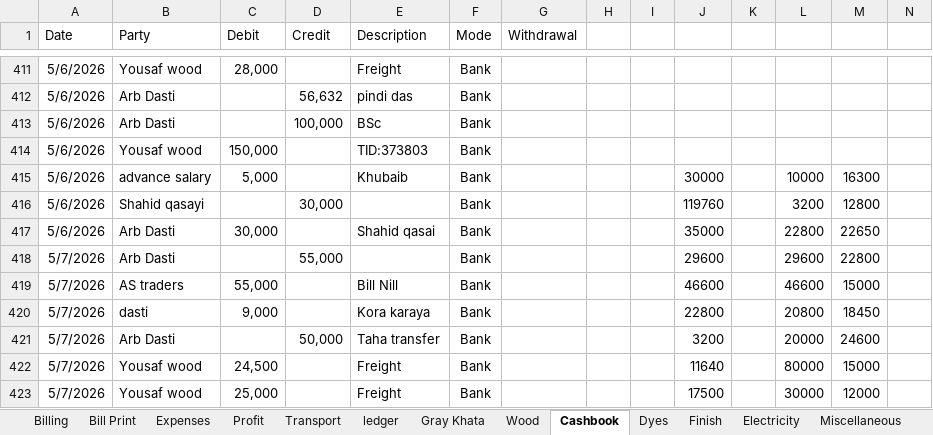
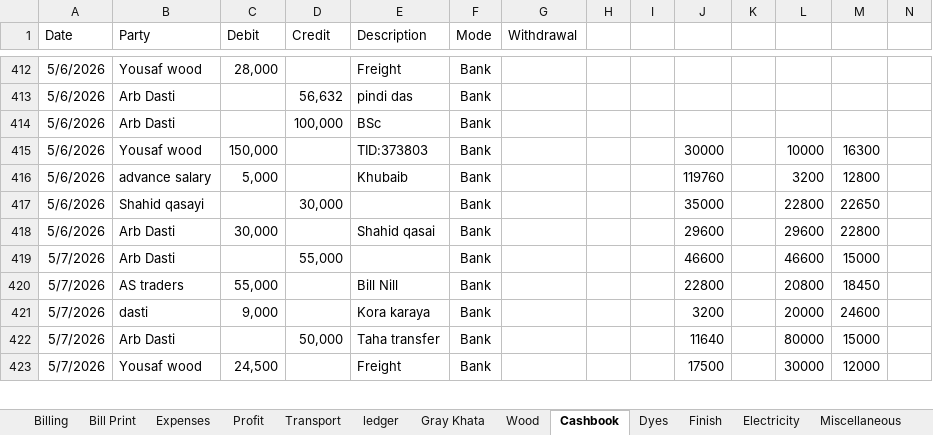
Before and after one commit to omerrazzaq4/Alhamd_April, an Excel workbook: Factory_Khata_April.xlsx, sheet Cashbook, drawn as a sheet; only a part is shown, gaps mark what is left out; values as stored, in another font and other column widths than the file's, no borders; charts and pictures and table styles not drawn; removed rows and columns are numbered as before the commit, all else as after; rows hold the shown columns only; the diff covers the shown part only; the diff names each change by its address in the sheet, - before the commit and + after, or states it on an @@ line.

Commit message:
Add files via upload

```diff
--- a/Factory_Khata_April.xlsx (sheet Cashbook)
+++ b/Factory_Khata_April.xlsx (sheet Cashbook)
-row 414: 5/6/2026 | Yousaf wood | 150,000 |  | TID:373803 | Bank
-B415 (Party): advance salary
+B415 (Party): Yousaf wood
-C415 (Debit): 5,000
+C415 (Debit): 150,000
-E415 (Description): Khubaib
+E415 (Description): TID:373803
-B416 (Party): Shahid qasayi
+B416 (Party): advance salary
-C416 (Debit): (empty)
+C416 (Debit): 5,000
-D416 (Credit): 30,000
+D416 (Credit): (empty)
-E416 (Description): (empty)
+E416 (Description): Khubaib
-B417 (Party): Arb Dasti
+B417 (Party): Shahid qasayi
-C417 (Debit): 30,000
+C417 (Debit): (empty)
-D417 (Credit): (empty)
+D417 (Credit): 30,000
-E417 (Description): Shahid qasai
+E417 (Description): (empty)
-A418 (Date): 5/7/2026
+A418 (Date): 5/6/2026
-C418 (Debit): (empty)
+C418 (Debit): 30,000
-D418 (Credit): 55,000
+D418 (Credit): (empty)
-E418 (Description): (empty)
+E418 (Description): Shahid qasai
-B419 (Party): AS traders
+B419 (Party): Arb Dasti
-C419 (Debit): 55,000
+C419 (Debit): (empty)
-D419 (Credit): (empty)
+D419 (Credit): 55,000
-E419 (Description): Bill Nill
+E419 (Description): (empty)
-B420 (Party): dasti
+B420 (Party): AS traders
-C420 (Debit): 9,000
+C420 (Debit): 55,000
-E420 (Description): Kora karaya
+E420 (Description): Bill Nill
-B421 (Party): Arb Dasti
+B421 (Party): dasti
-C421 (Debit): (empty)
+C421 (Debit): 9,000
-D421 (Credit): 50,000
+D421 (Credit): (empty)
-E421 (Description): Taha transfer
+E421 (Description): Kora karaya
-B422 (Party): Yousaf wood
+B422 (Party): Arb Dasti
-C422 (Debit): 24,500
+C422 (Debit): (empty)
-D422 (Credit): (empty)
+D422 (Credit): 50,000
-E422 (Description): Freight
+E422 (Description): Taha transfer
-C423 (Debit): 25,000
+C423 (Debit): 24,500
```
Also changed, not shown: other rows of this sheet, sheet Profit, sheet Billing, sheet Balance, sheet Expenses.
